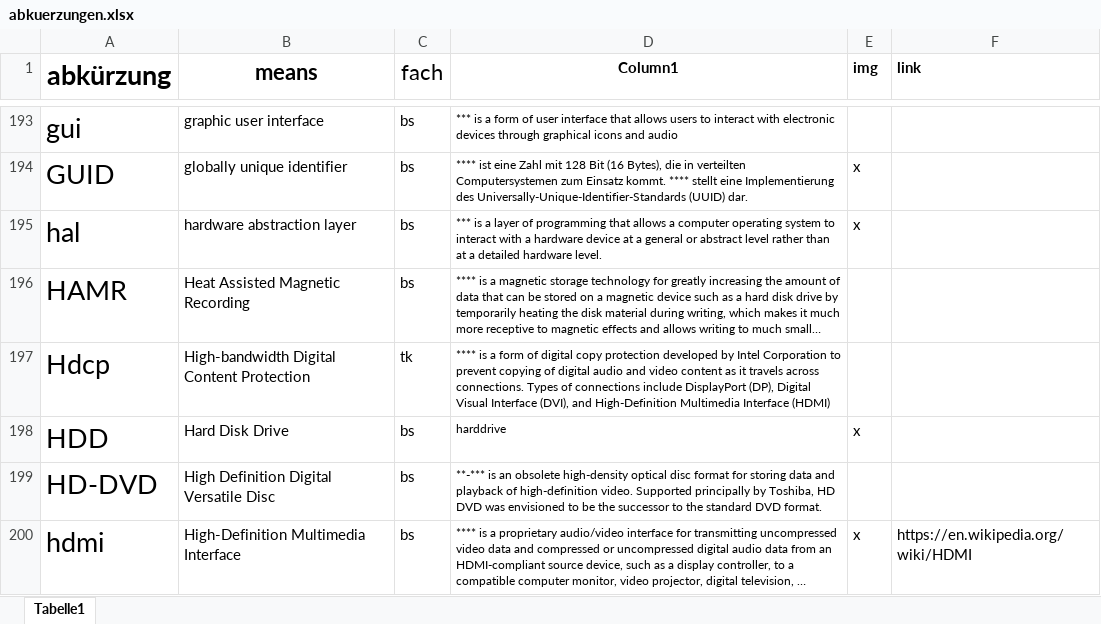
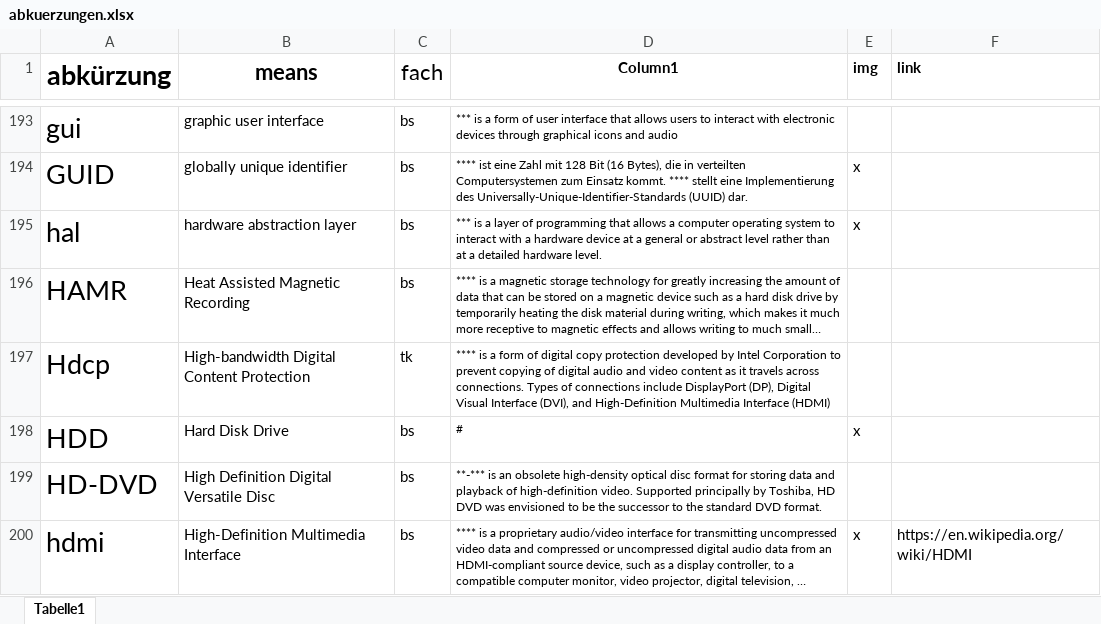
Before and after one commit to gregorio-pirolini/markdown, an Excel workbook: abkuerzungen.xlsx, sheet Tabelle1, drawn as a sheet; only a part is shown, gaps mark what is left out; long unchanged cells end in …; values as stored, in another font and other column widths than the file's, no borders; table styles not drawn; the diff covers the shown part only; the diff names each change by its address in the sheet, - before the commit and + after, or states it on an @@ line.

```diff
--- a/abkuerzungen.xlsx (sheet Tabelle1)
+++ b/abkuerzungen.xlsx (sheet Tabelle1)
-D198 (Column1): harddrive
+D198 (Column1): #
```
Also changed, not shown: 4 added rows and 4 edited cells elsewhere in this sheet, 4 other files.
